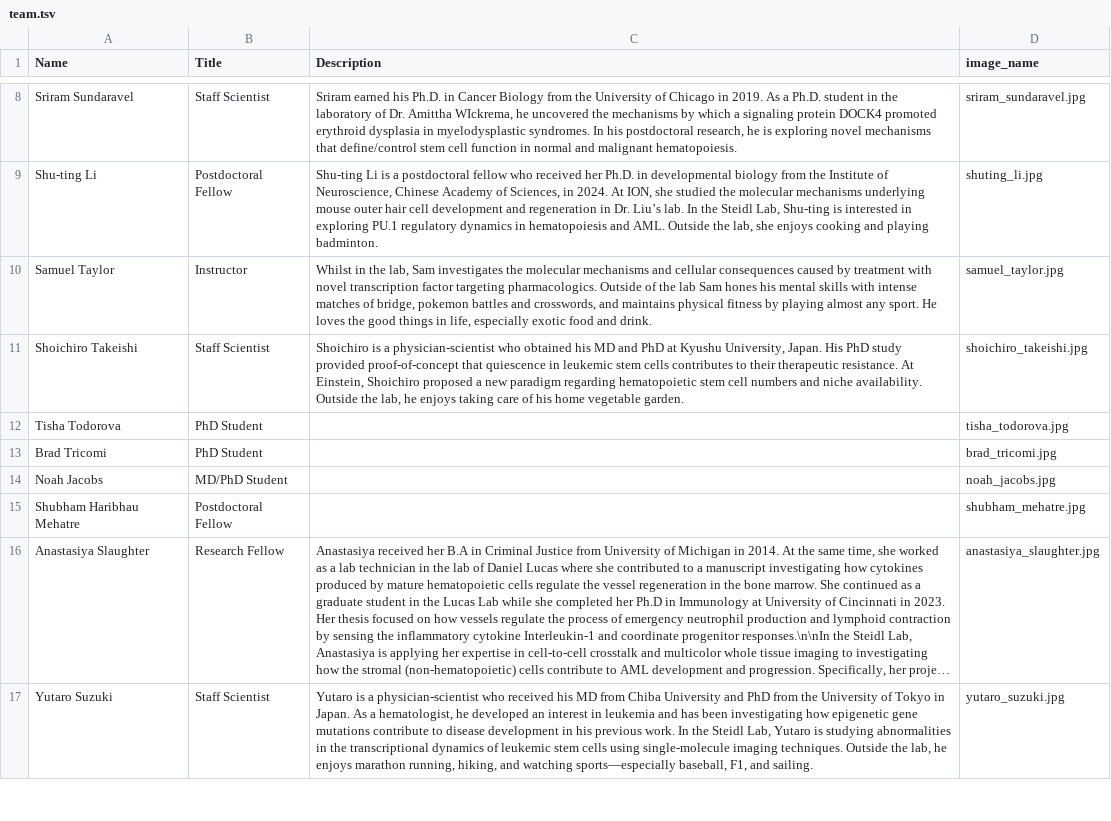
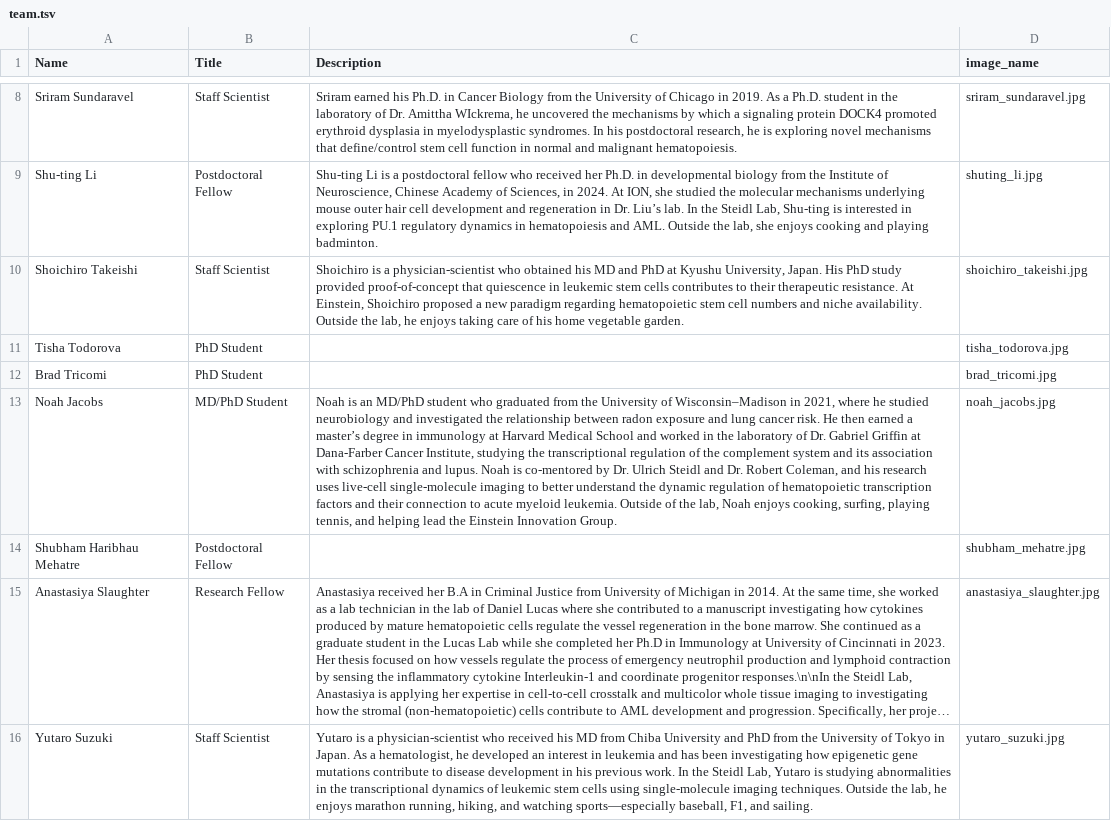
Before and after one commit to rscharf1/steidl-lab-website, a TSV file: _data/team.tsv, drawn as a sheet; only a part is shown, gaps mark what is left out; long unchanged cells end in …; removed rows and columns are numbered as before the commit, all else as after; the diff names each change by its address in the sheet, - before the commit and + after, or states it on an @@ line.

Commit message:
noah pic

```diff
--- a/_data/team.tsv
+++ b/_data/team.tsv
-row 10: Samuel Taylor | Instructor | Whilst in the lab, Sam investigates the molecular mechanisms and cellular consequences caused by treatment with novel transcription factor targeting pharmacologics. Outside of the lab Sam hones his mental skills with intense matches of bridge, pokemon battles and crosswords, and maintains physical fitness by playing almost any sport. He loves the good things in life, especially exotic food and drink. | samuel_taylor.jpg
-C13 (Description): (empty)
+C13 (Description): Noah is an MD/PhD student who graduated from the University of Wisconsin–Madison in 2021, where he studied neurobiology and investigated the relationship between radon exposure and lung cancer risk. He then earned a master’s degree in immunology at Harvard Medical School and worked in the laboratory of Dr. Gabriel Griffin at Dana-Farber Cancer Institute, studying the transcriptional regulation of the complement system and its association with schizophrenia and lupus. Noah is co-mentored by Dr. Ulrich Steidl and Dr. Robert Coleman, and his research uses live-cell single-molecule imaging to better understand the dynamic regulation of hematopoietic transcription factors and their connection to acute myeloid leukemia. Outside of the lab, Noah enjoys cooking, surfing, playing tennis, and helping lead the Einstein Innovation Group.
```
Also changed, not shown: _data/alumni.tsv, 6 other files.
